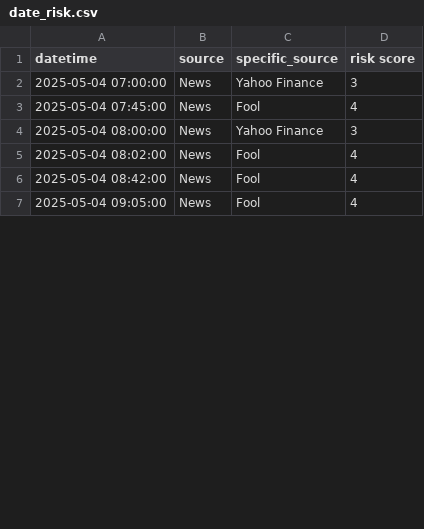
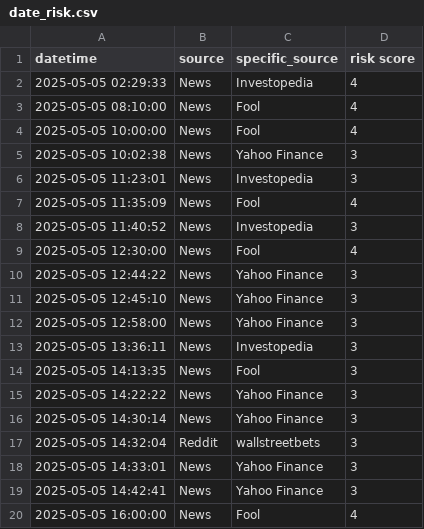
Before and after one commit to ksenijav03/test-finrl-deepseek-stock-prediction, a CSV file: sentiment/temp/date_risk.csv, drawn as a sheet; only a part is shown; the diff covers the shown part only.

```diff
--- a/sentiment/temp/date_risk.csv
+++ b/sentiment/temp/date_risk.csv
@@ -1,7 +1,20 @@
 datetime,source,specific_source,risk score
-2025-05-04 07:00:00,News,Yahoo Finance,3
-2025-05-04 07:45:00,News,Fool,4
-2025-05-04 08:00:00,News,Yahoo Finance,3
-2025-05-04 08:02:00,News,Fool,4
-2025-05-04 08:42:00,News,Fool,4
-2025-05-04 09:05:00,News,Fool,4
+2025-05-05 02:29:33,News,Investopedia,4
+2025-05-05 08:10:00,News,Fool,4
+2025-05-05 10:00:00,News,Fool,4
+2025-05-05 10:02:38,News,Yahoo Finance,3
+2025-05-05 11:23:01,News,Investopedia,3
+2025-05-05 11:35:09,News,Fool,4
+2025-05-05 11:40:52,News,Investopedia,3
+2025-05-05 12:30:00,News,Fool,4
+2025-05-05 12:44:22,News,Yahoo Finance,3
+2025-05-05 12:45:10,News,Yahoo Finance,3
+2025-05-05 12:58:00,News,Yahoo Finance,3
+2025-05-05 13:36:11,News,Investopedia,3
+2025-05-05 14:13:35,News,Fool,3
+2025-05-05 14:22:22,News,Yahoo Finance,3
+2025-05-05 14:30:14,News,Yahoo Finance,3
+2025-05-05 14:32:04,Reddit,wallstreetbets,3
+2025-05-05 14:33:01,News,Yahoo Finance,3
+2025-05-05 14:42:41,News,Yahoo Finance,3
+2025-05-05 16:00:00,News,Fool,4
```
Also changed, not shown: 16 added rows, 3 removed rows and 11 edited cells elsewhere in this file, sentiment/aggregated_risk_scores.csv, 1 other file.
